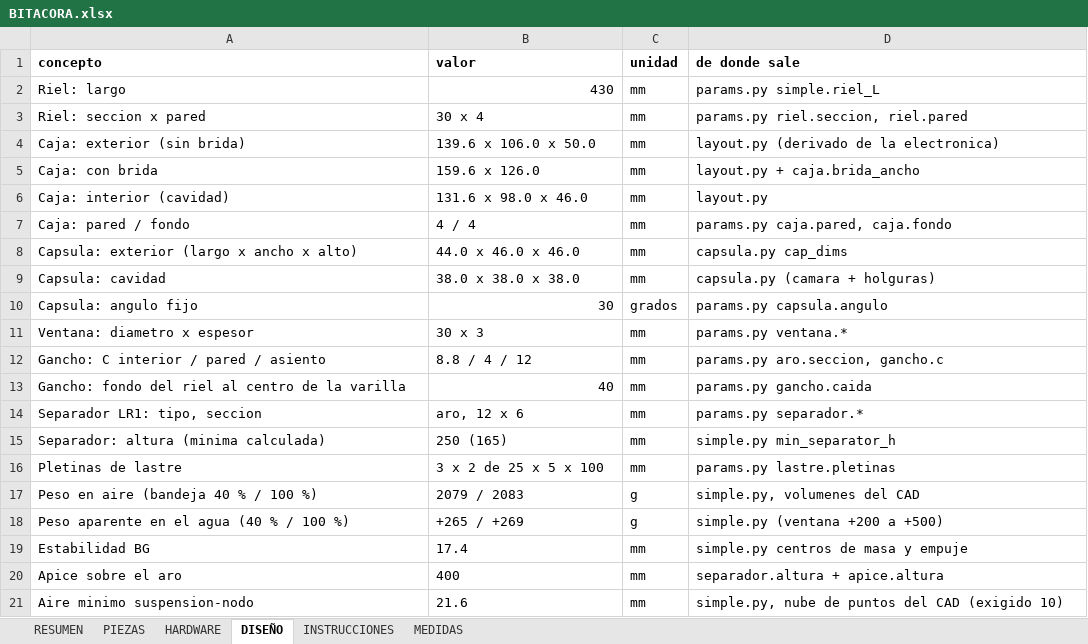
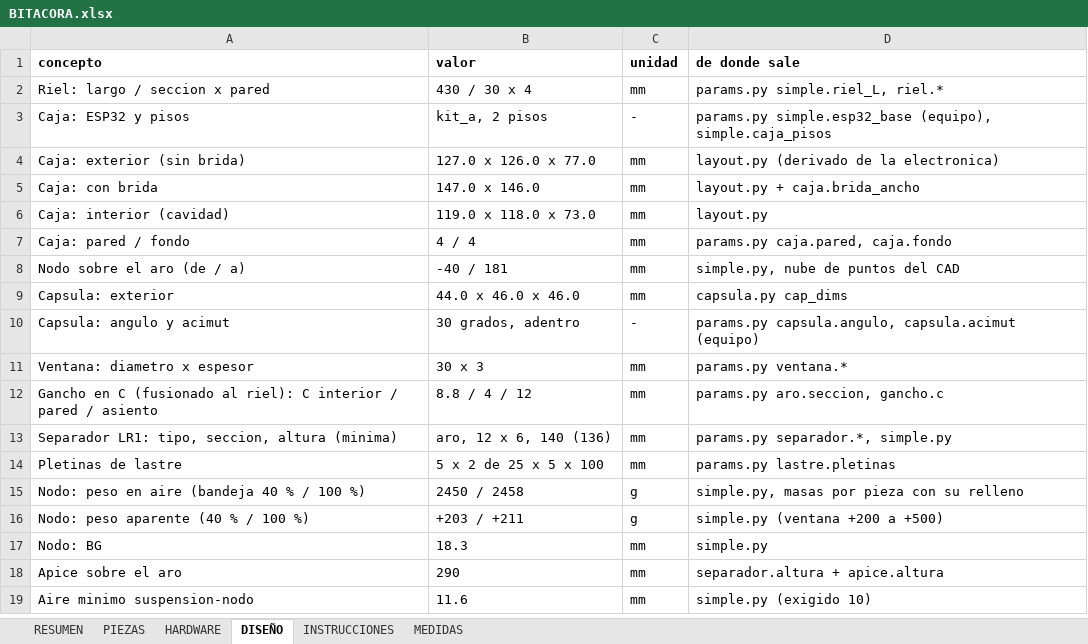
Before and after one commit to Joseph-L-Q/PI_Equipo_02, an Excel workbook: Proyecto/MóduloMecánico/salida/simple/BITACORA.xlsx, sheet DISEÑO, drawn as a sheet; only a part is shown; values as stored, in another font and other column widths than the file's, no borders; removed rows and columns are numbered as before the commit, all else as after; the diff covers the shown part only; the diff names each change by its address in the sheet, - before the commit and + after, or states it on an @@ line.

```diff
--- a/Proyecto/MóduloMecánico/salida/simple/BITACORA.xlsx (sheet DISEÑO)
+++ b/Proyecto/MóduloMecánico/salida/simple/BITACORA.xlsx (sheet DISEÑO)
-row 2: Riel: largo | 430 | mm | params.py simple.riel_L
-A2 (concepto): Riel: seccion x pared
+A2 (concepto): Riel: largo / seccion x pared
-B2 (valor): 30 x 4
+B2 (valor): 430 / 30 x 4
-D2 (de donde sale): params.py riel.seccion, riel.pared
+D2 (de donde sale): params.py simple.riel_L, riel.*
+row 3: Caja: ESP32 y pisos | kit_a, 2 pisos | - | params.py simple.esp32_base (equipo), simple.caja_pisos
-B4 (valor): 139.6 x 106.0 x 50.0
+B4 (valor): 127.0 x 126.0 x 77.0
-B5 (valor): 159.6 x 126.0
+B5 (valor): 147.0 x 146.0
-B6 (valor): 131.6 x 98.0 x 46.0
+B6 (valor): 119.0 x 118.0 x 73.0
+row 8: Nodo sobre el aro (de / a) | -40 / 181 | mm | simple.py, nube de puntos del CAD
-A9 (concepto): Capsula: exterior (largo x ancho x alto)
+A9 (concepto): Capsula: exterior
-row 9: Capsula: cavidad | 38.0 x 38.0 x 38.0 | mm | capsula.py (camara + holguras)
-row 10: Capsula: angulo fijo | 30 | grados | params.py capsula.angulo
+row 10: Capsula: angulo y acimut | 30 grados, adentro | - | params.py capsula.angulo, capsula.acimut (equipo)
-A12 (concepto): Gancho: C interior…
+A12 (concepto): Gancho en C (fusionado al riel): C interior…
-row 13: Gancho: fondo del riel al centro de la varilla | 40 | mm | params.py gancho.caida
-A13 (concepto): Separador LR1: tipo, seccion
+A13 (concepto): Separador LR1: tipo, seccion, altura (minima)
-B13 (valor): aro, 12 x 6
+B13 (valor): aro, 12 x 6, 140 (136)
-D13 (de donde sale): params.py separador.*
+D13 (de donde sale): params.py separador.*, simple.py
-row 15: Separador: altura (minima calculada) | 250 (165) | mm | simple.py min_separator_h
-B14 (valor): 3 x 2 de 25 x 5 x 100
+B14 (valor): 5 x 2 de 25 x 5 x 100
-A15 (concepto): Peso en aire (bandeja 40 % / 100 %)
+A15 (concepto): Nodo: peso en aire (bandeja 40 % / 100 %)
-B15 (valor): 2079 / 2083
+B15 (valor): 2450 / 2458
-D15 (de donde sale): simple.py, volumenes del CAD
+D15 (de donde sale): simple.py, masas por pieza con su relleno
-A16 (concepto): Peso aparente en el agua (40 % / 100 %)
+A16 (concepto): Nodo: peso aparente (40 % / 100 %)
-B16 (valor): +265 / +269
+B16 (valor): +203 / +211
-row 19: Estabilidad BG | 17.4 | mm | simple.py centros de masa y empuje
+row 17: Nodo: BG | 18.3 | mm | simple.py
-B18 (valor): 400
+B18 (valor): 290
-B19 (valor): 21.6
+B19 (valor): 11.6
-D19 (de donde sale): simple.py, nube de puntos del CAD (exigido 10)
+D19 (de donde sale): simple.py (exigido 10)
```
Also changed, not shown: 7 added rows, 1 removed row and 7 edited cells elsewhere in this sheet, sheet PIEZAS, sheet HARDWARE, sheet RESUMEN, sheet MEDIDAS, 6 other files.
